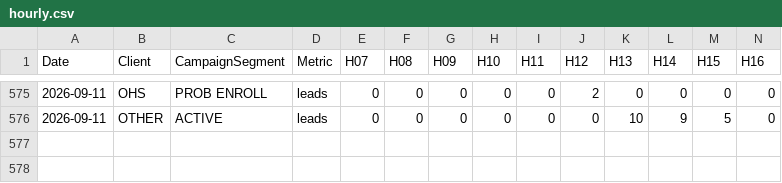
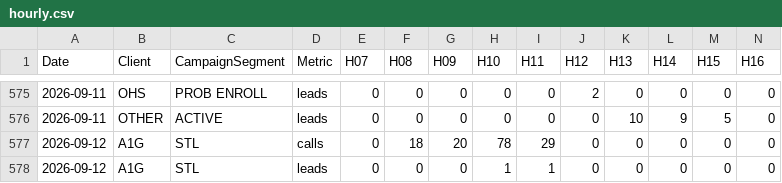
Before and after one commit to elite-call/priority-clients-dash, a CSV file: data/hourly.csv, drawn as a sheet; only a part is shown, gaps mark what is left out; rows hold the shown columns only; the diff names each change by its address in the sheet, - before the commit and + after, or states it on an @@ line.

Commit message:
Hourly heatmap — 2026-09-12

```diff
--- a/data/hourly.csv
+++ b/data/hourly.csv
+row 577: 2026-09-12 | A1G | STL | calls | 0 | 18 | 20 | 78 | 29 | 0 | 0 | 0 | 0 | 0
+row 578: 2026-09-12 | A1G | STL | leads | 0 | 0 | 0 | 1 | 1 | 0 | 0 | 0 | 0 | 0
```
